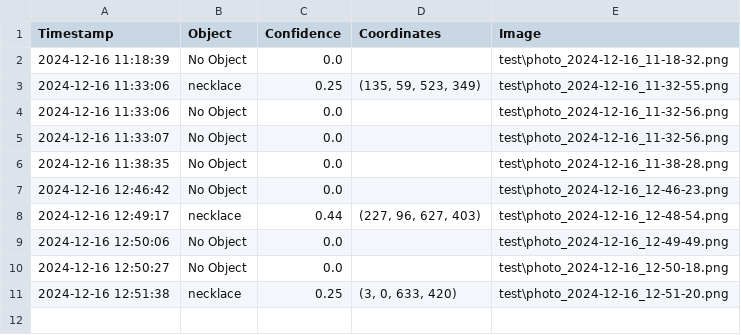
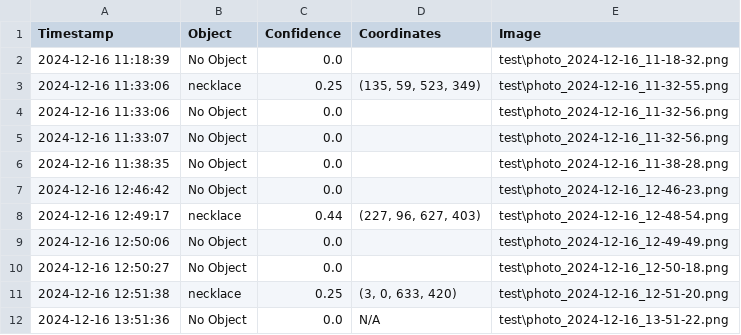
Before and after one commit to BensonGithubStudio/AI-Necklace-Face-Detection, a CSV file: results.csv, drawn as a sheet.

```diff
--- a/results.csv
+++ b/results.csv
@@ -11 +11,2 @@ Timestamp,Object,Confidence,Coordinates,Image
 2024-12-16 12:51:38,necklace,0.25,"(3, 0, 633, 420)",test\photo_2024-12-16_12-51-20.png
+2024-12-16 13:51:36,No Object,0.0,N/A,test\photo_2024-12-16_13-51-22.png
```
Also changed, not shown: 2 other files.
